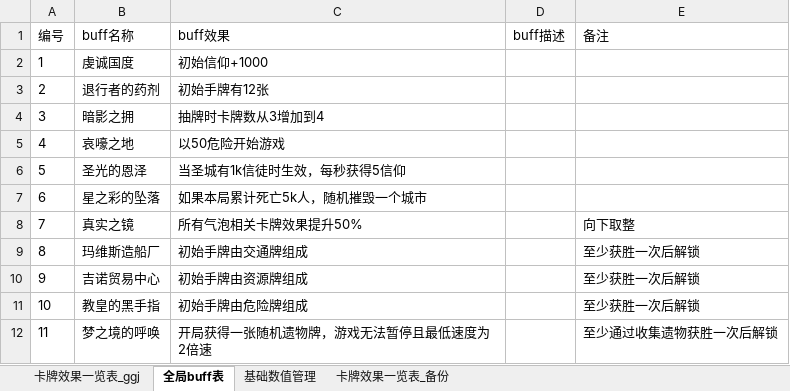
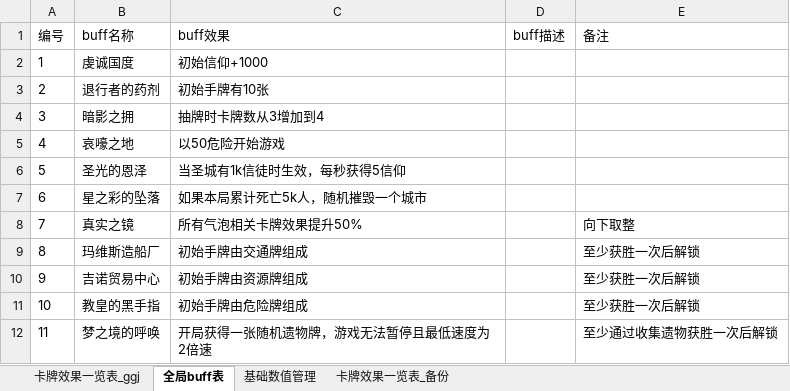
Before and after one commit to 3278143200zxy/2025gamejam, an Excel workbook: 策划案/GGJ配置表/卡牌效果一览表.xlsx, sheet 全局buff表, drawn as a sheet; values as stored, in another font and other column widths than the file's, no borders; the diff names each change by its address in the sheet, - before the commit and + after, or states it on an @@ line.

```diff
--- a/策划案/GGJ配置表/卡牌效果一览表.xlsx (sheet 全局buff表)
+++ b/策划案/GGJ配置表/卡牌效果一览表.xlsx (sheet 全局buff表)
-C3 (buff效果): 初始手牌有12张
+C3 (buff效果): 初始手牌有10张
```
Also changed, not shown: sheet 卡牌效果一览表_ggj, sheet 基础数值管理, 策划案/GGJ配置表/新闻效果一览表_ggj.xlsx, 7 other files.
